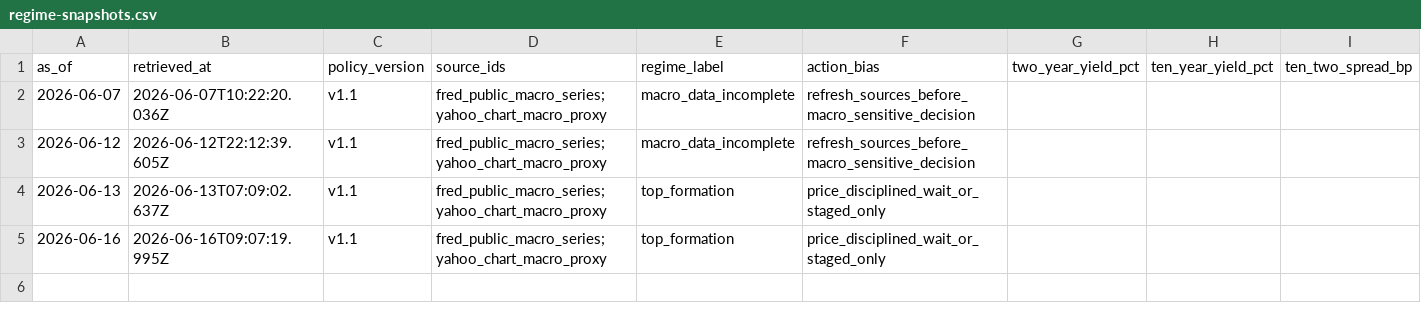
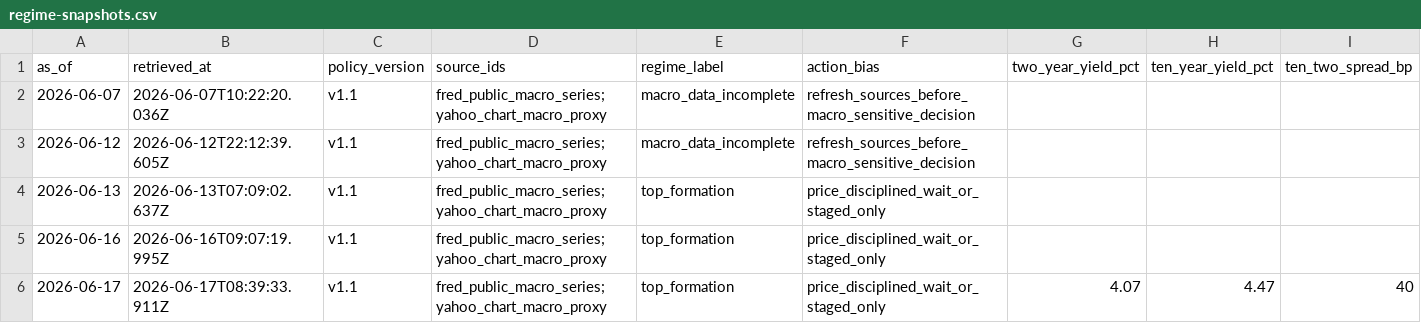
Before and after one commit to WineChord/invest, a CSV file: research/macro/regime-snapshots.csv, drawn as a sheet; only a part is shown; rows hold the shown columns only; the diff names each change by its address in the sheet, - before the commit and + after, or states it on an @@ line.

```diff
--- a/research/macro/regime-snapshots.csv
+++ b/research/macro/regime-snapshots.csv
+row 6: 2026-06-17 | 2026-06-17T08:39:33.911Z | v1.1 | fred_public_macro_series;yahoo_chart_macro_proxy | top_formation | price_disciplined_wait_or_staged_only | 4.07 | 4.47 | 40
```
Also changed, not shown: data/market/company_metrics.csv, data/market/technical_snapshots.csv, 2 other files.
